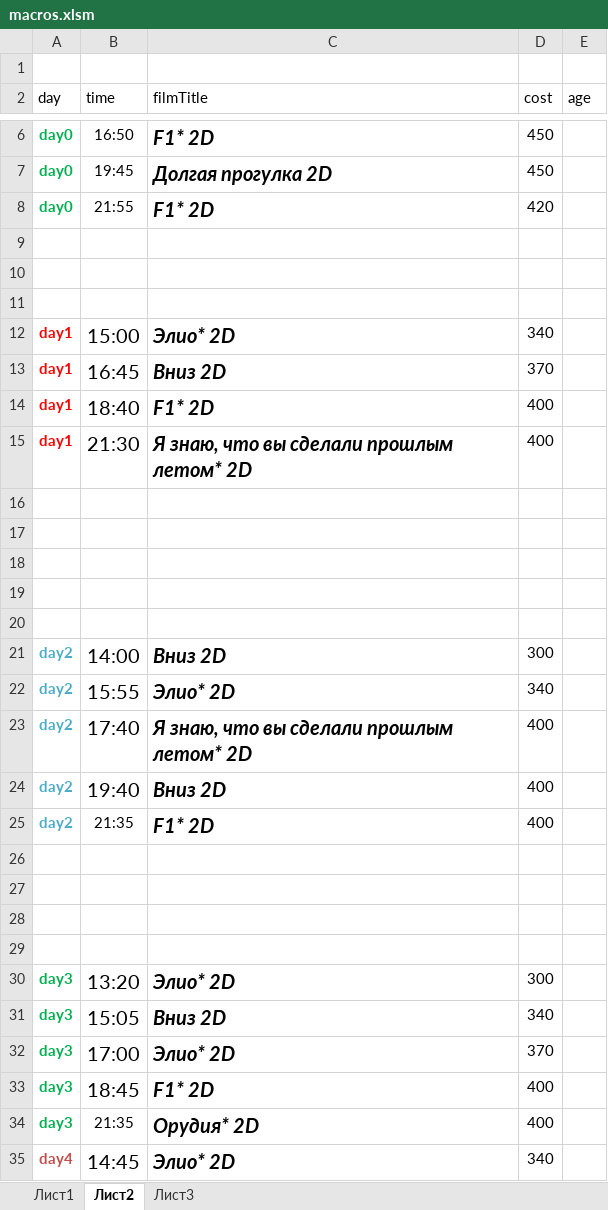
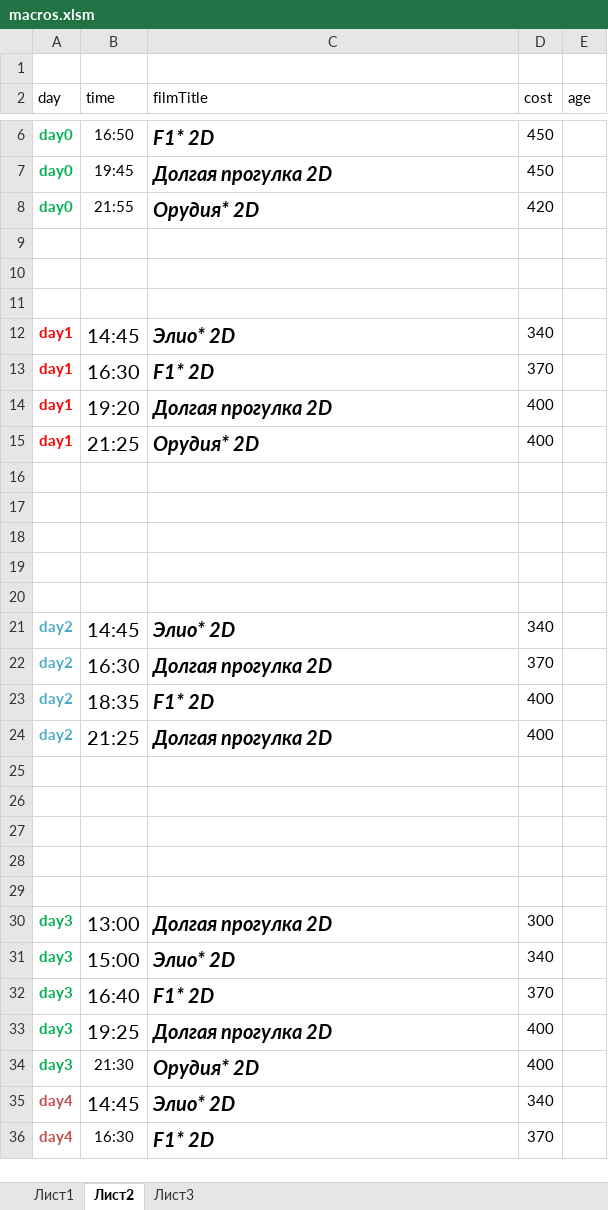
Before and after one commit to eg-bond/ReactSovremennic, an Excel workbook: ExternalScripts/Excel/macros.xlsm, sheet Лист2, drawn as a sheet; only a part is shown, gaps mark what is left out; the shorter side is filled out with more unchanged rows; values as stored, in another font and other column widths than the file's, no borders; removed rows and columns are numbered as before the commit, all else as after; the diff names each change by its address in the sheet, - before the commit and + after, or states it on an @@ line.

```diff
--- a/ExternalScripts/Excel/macros.xlsm (sheet Лист2)
+++ b/ExternalScripts/Excel/macros.xlsm (sheet Лист2)
-C8 (filmTitle): F1* 2D
+C8 (filmTitle): Орудия* 2D
-B12 (time): 15:00
+B12 (time): 14:45
-B13 (time): 16:45
+B13 (time): 16:30
-C13 (filmTitle): Вниз 2D
+C13 (filmTitle): F1* 2D
-B14 (time): 18:40
+B14 (time): 19:20
-C14 (filmTitle): F1* 2D
+C14 (filmTitle): Долгая прогулка 2D
-B15 (time): 21:30
+B15 (time): 21:25
-C15 (filmTitle): Я знаю, что вы сделали прошлым летом* 2D
+C15 (filmTitle): Орудия* 2D
-row 21: day2 | 14:00 | Вниз 2D | 300
-B21 (time): 15:55
+B21 (time): 14:45
-B22 (time): 17:40
+B22 (time): 16:30
-C22 (filmTitle): Я знаю, что вы сделали прошлым летом* 2D
+C22 (filmTitle): Долгая прогулка 2D
-D22 (cost): 400
+D22 (cost): 370
-B23 (time): 19:40
+B23 (time): 18:35
-C23 (filmTitle): Вниз 2D
+C23 (filmTitle): F1* 2D
-B24 (time): 21:35
+B24 (time): 21:25
@@ B24 text size: larger @@
-C24 (filmTitle): F1* 2D
+C24 (filmTitle): Долгая прогулка 2D
+row 29: (empty)
-B30 (time): 13:20
+B30 (time): 13:00
-C30 (filmTitle): Элио* 2D
+C30 (filmTitle): Долгая прогулка 2D
-B31 (time): 15:05
+B31 (time): 15:00
-C31 (filmTitle): Вниз 2D
+C31 (filmTitle): Элио* 2D
-B32 (time): 17:00
+B32 (time): 16:40
-C32 (filmTitle): Элио* 2D
+C32 (filmTitle): F1* 2D
-B33 (time): 18:45
+B33 (time): 19:25
-C33 (filmTitle): F1* 2D
+C33 (filmTitle): Долгая прогулка 2D
-B34 (time): 21:35
+B34 (time): 21:30
```
Also changed, not shown: sheet Лист1, 4 other files.
